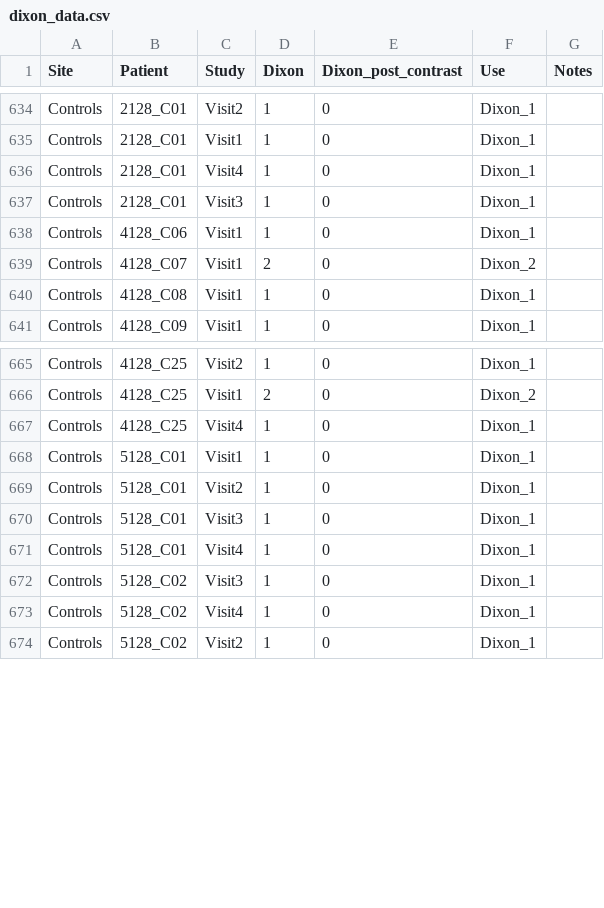
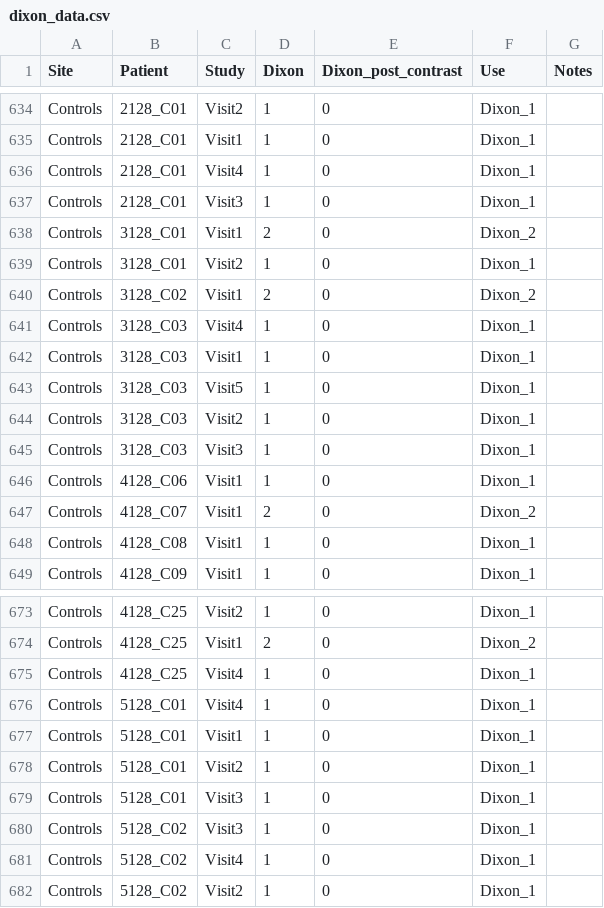
Before and after one commit to EbonyGunwhy/iBEAt-improc, a CSV file: src/data/dixon_data.csv, drawn as a sheet; only a part is shown, gaps mark what is left out.

```diff
--- a/src/data/dixon_data.csv
+++ b/src/data/dixon_data.csv
@@ -637,2 +637,10 @@ Controls,2128_C01,Visit4,1,0,Dixon_1,
 Controls,2128_C01,Visit3,1,0,Dixon_1,
+Controls,3128_C01,Visit1,2,0,Dixon_2,
+Controls,3128_C01,Visit2,1,0,Dixon_1,
+Controls,3128_C02,Visit1,2,0,Dixon_2,
+Controls,3128_C03,Visit4,1,0,Dixon_1,
+Controls,3128_C03,Visit1,1,0,Dixon_1,
+Controls,3128_C03,Visit5,1,0,Dixon_1,
+Controls,3128_C03,Visit2,1,0,Dixon_1,
+Controls,3128_C03,Visit3,1,0,Dixon_1,
 Controls,4128_C06,Visit1,1,0,Dixon_1,
@@ -667,2 +675,3 @@ Controls,4128_C25,Visit1,2,0,Dixon_2,
 Controls,4128_C25,Visit4,1,0,Dixon_1,
+Controls,5128_C01,Visit4,1,0,Dixon_1,
 Controls,5128_C01,Visit1,1,0,Dixon_1,
@@ -670,3 +679,2 @@ Controls,5128_C01,Visit2,1,0,Dixon_1,
 Controls,5128_C01,Visit3,1,0,Dixon_1,
-Controls,5128_C01,Visit4,1,0,Dixon_1,
 Controls,5128_C02,Visit3,1,0,Dixon_1,
```
Also changed, not shown: src/data/fat_water_swap_record.csv, 10 other files.
